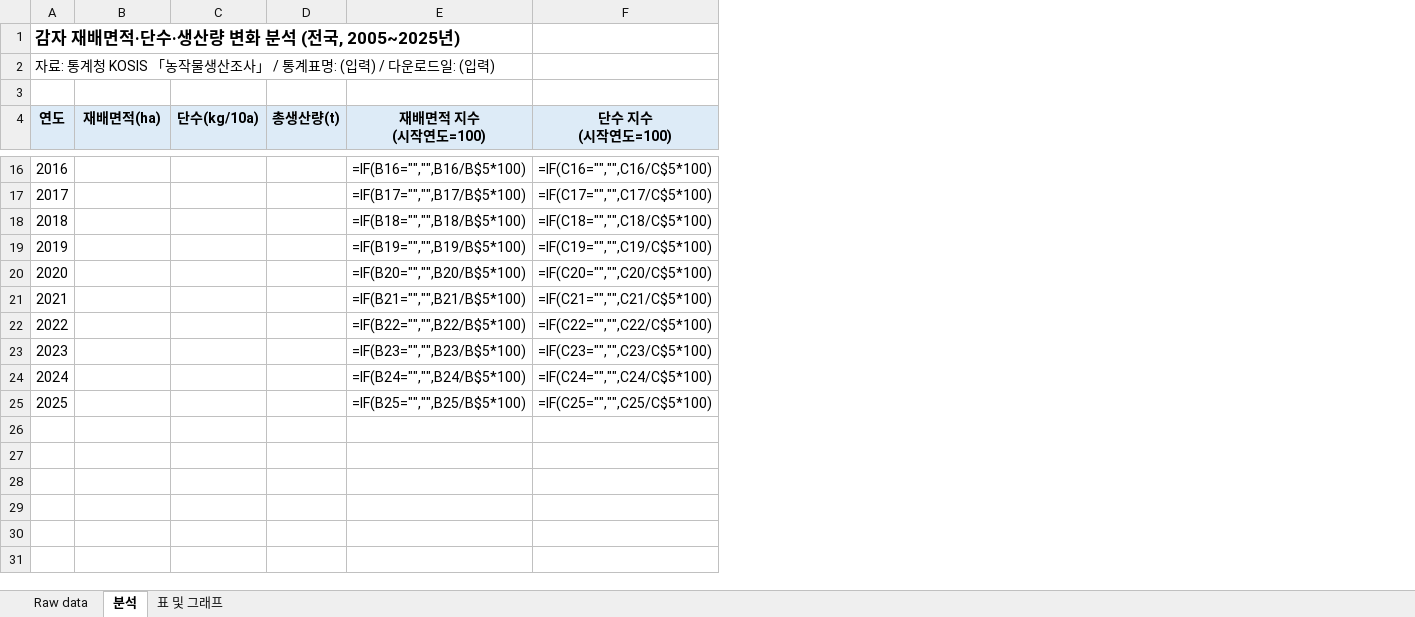
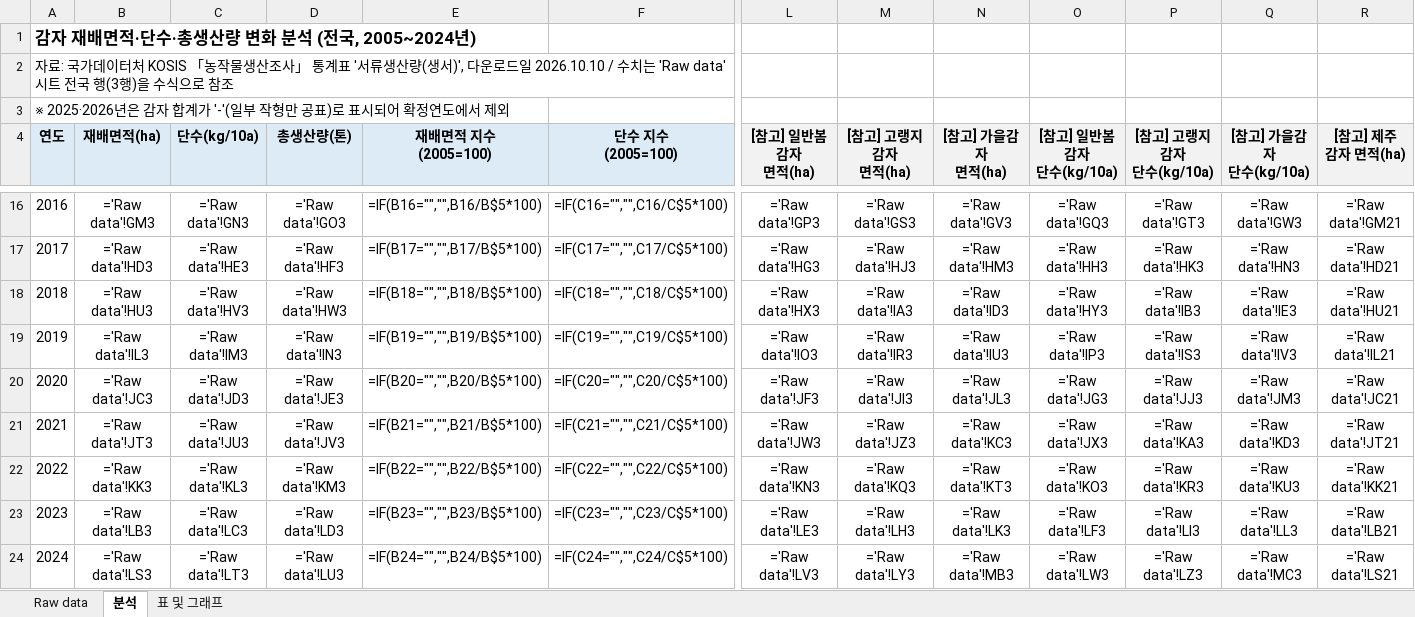
Before and after one commit to sreem0164-glitch/LURLUR, an Excel workbook: assignments/식용작물학1_감자_분석.xlsx, sheet 분석, drawn as a sheet; only a part is shown, gaps mark what is left out; values as stored, in another font and other column widths than the file's, no borders; formulas without a stored value are shown as written; removed rows and columns are numbered as before the commit, all else as after; rows hold the shown columns only; ↵ is a line break in a cell; the diff covers the shown part only; the diff names each change by its address in the sheet, - before the commit and + after, or states it on an @@ line.

```diff
--- a/assignments/식용작물학1_감자_분석.xlsx (sheet 분석)
+++ b/assignments/식용작물학1_감자_분석.xlsx (sheet 분석)
-column D (총생산량(t)), empty
+column D (총생산량(톤)), rows 16-24: ='Raw data'!GO3 | ='Raw data'!HF3 | ='Raw data'!HW3 | ='Raw data'!IN3 | ='Raw data'!JE3 | ='Raw data'!JV3 | ='Raw data'!KM3 | ='Raw data'!LD3 | ='Raw data'!LU3
+column L ([참고] 일반봄감자 면적(ha)), rows 16-24: ='Raw data'!GP3 | ='Raw data'!HG3 | ='Raw data'!HX3 | ='Raw data'!IO3 | ='Raw data'!JF3 | ='Raw data'!JW3 | ='Raw data'!KN3 | ='Raw data'!LE3 | ='Raw data'!LV3
+column M ([참고] 고랭지감자 면적(ha)), rows 16-24: ='Raw data'!GS3 | ='Raw data'!HJ3 | ='Raw data'!IA3 | ='Raw data'!IR3 | ='Raw data'!JI3 | ='Raw data'!JZ3 | ='Raw data'!KQ3 | ='Raw data'!LH3 | ='Raw data'!LY3
+column N ([참고] 가을감자 면적(ha)), rows 16-24: ='Raw data'!GV3 | ='Raw data'!HM3 | ='Raw data'!ID3 | ='Raw data'!IU3 | ='Raw data'!JL3 | ='Raw data'!KC3 | ='Raw data'!KT3 | ='Raw data'!LK3 | ='Raw data'!MB3
+column O ([참고] 일반봄감자 단수(kg/10a)), rows 16-24: ='Raw data'!GQ3 | ='Raw data'!HH3 | ='Raw data'!HY3 | ='Raw data'!IP3 | ='Raw data'!JG3 | ='Raw data'!JX3 | ='Raw data'!KO3 | ='Raw data'!LF3 | ='Raw data'!LW3
+column P ([참고] 고랭지감자 단수(kg/10a)), rows 16-24: ='Raw data'!GT3 | ='Raw data'!HK3 | ='Raw data'!IB3 | ='Raw data'!IS3 | ='Raw data'!JJ3 | ='Raw data'!KA3 | ='Raw data'!KR3 | ='Raw data'!LI3 | ='Raw data'!LZ3
+column Q ([참고] 가을감자 단수(kg/10a)), rows 16-24: ='Raw data'!GW3 | ='Raw data'!HN3 | ='Raw data'!IE3 | ='Raw data'!IV3 | ='Raw data'!JM3 | ='Raw data'!KD3 | ='Raw data'!KU3 | ='Raw data'!LL3 | ='Raw data'!MC3
+column R ([참고] 제주 감자 면적(ha)), rows 16-24: ='Raw data'!GM21 | ='Raw data'!HD21 | ='Raw data'!HU21 | ='Raw data'!IL21 | ='Raw data'!JC21 | ='Raw data'!JT21 | ='Raw data'!KK21 | ='Raw data'!LB21 | ='Raw data'!LS21
@@ column A (연도) renumbered between rows 1 and 3 @@
-E4: 재배면적 지수 ↵ (시작연도=100)
+E4: 재배면적 지수 ↵ (2005=100)
-F4: 단수 지수 ↵ (시작연도=100)
+F4: 단수 지수 ↵ (2005=100)
-B16 (재배면적(ha)): (empty)
+B16 (재배면적(ha)): ='Raw data'!GM3
-C16 (단수(kg/10a)): (empty)
+C16 (단수(kg/10a)): ='Raw data'!GN3
-B17 (재배면적(ha)): (empty)
+B17 (재배면적(ha)): ='Raw data'!HD3
-C17 (단수(kg/10a)): (empty)
+C17 (단수(kg/10a)): ='Raw data'!HE3
-B18 (재배면적(ha)): (empty)
+B18 (재배면적(ha)): ='Raw data'!HU3
-C18 (단수(kg/10a)): (empty)
+C18 (단수(kg/10a)): ='Raw data'!HV3
-B19 (재배면적(ha)): (empty)
+B19 (재배면적(ha)): ='Raw data'!IL3
-C19 (단수(kg/10a)): (empty)
+C19 (단수(kg/10a)): ='Raw data'!IM3
-B20 (재배면적(ha)): (empty)
+B20 (재배면적(ha)): ='Raw data'!JC3
-C20 (단수(kg/10a)): (empty)
+C20 (단수(kg/10a)): ='Raw data'!JD3
-B21 (재배면적(ha)): (empty)
+B21 (재배면적(ha)): ='Raw data'!JT3
-C21 (단수(kg/10a)): (empty)
+C21 (단수(kg/10a)): ='Raw data'!JU3
-B22 (재배면적(ha)): (empty)
+B22 (재배면적(ha)): ='Raw data'!KK3
-C22 (단수(kg/10a)): (empty)
+C22 (단수(kg/10a)): ='Raw data'!KL3
-B23 (재배면적(ha)): (empty)
+B23 (재배면적(ha)): ='Raw data'!LB3
-C23 (단수(kg/10a)): (empty)
+C23 (단수(kg/10a)): ='Raw data'!LC3
-B24 (재배면적(ha)): (empty)
+B24 (재배면적(ha)): ='Raw data'!LS3
-C24 (단수(kg/10a)): (empty)
+C24 (단수(kg/10a)): ='Raw data'!LT3
-row 25: 2025 |  |  |  | =IF(B25="","",B25/B$5*100) | =IF(C25="","",C25/C$5*100)
```
Also changed, not shown: 1 added column and 23 edited cells elsewhere in this sheet, sheet Raw data, sheet 표 및 그래프, charts or pictures, 1 other file.
